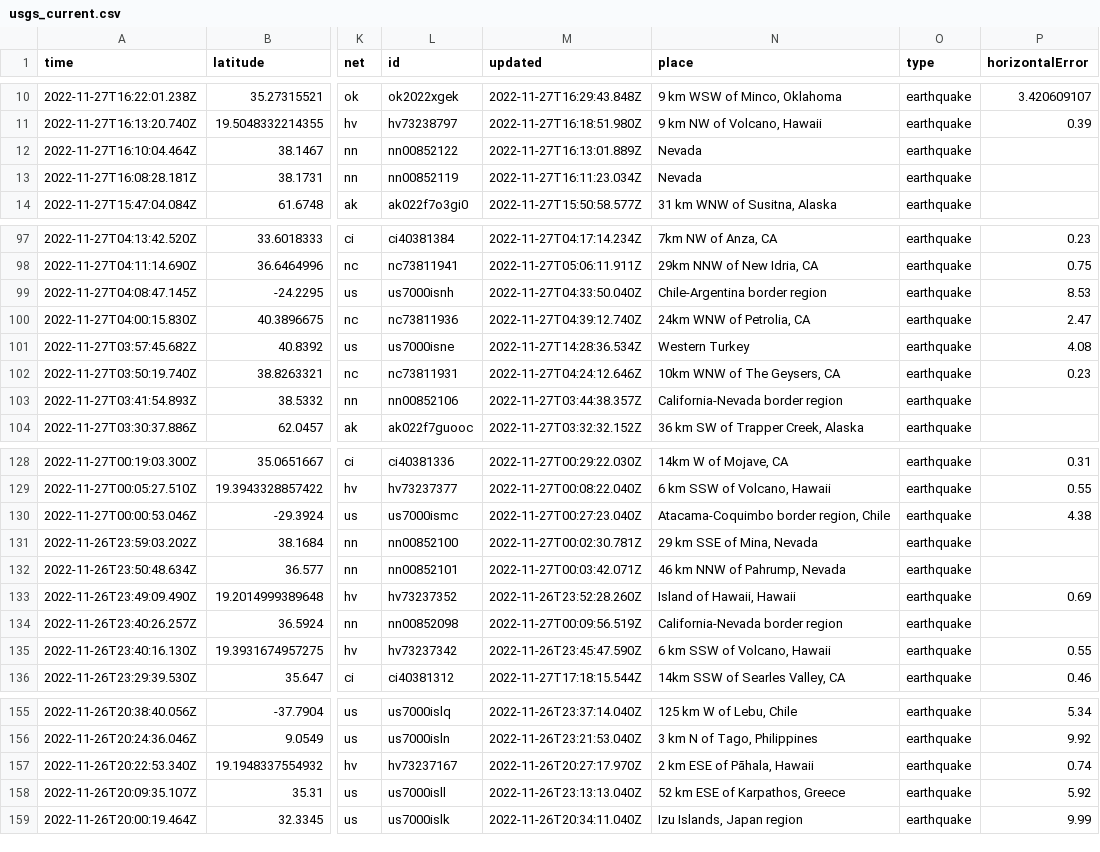
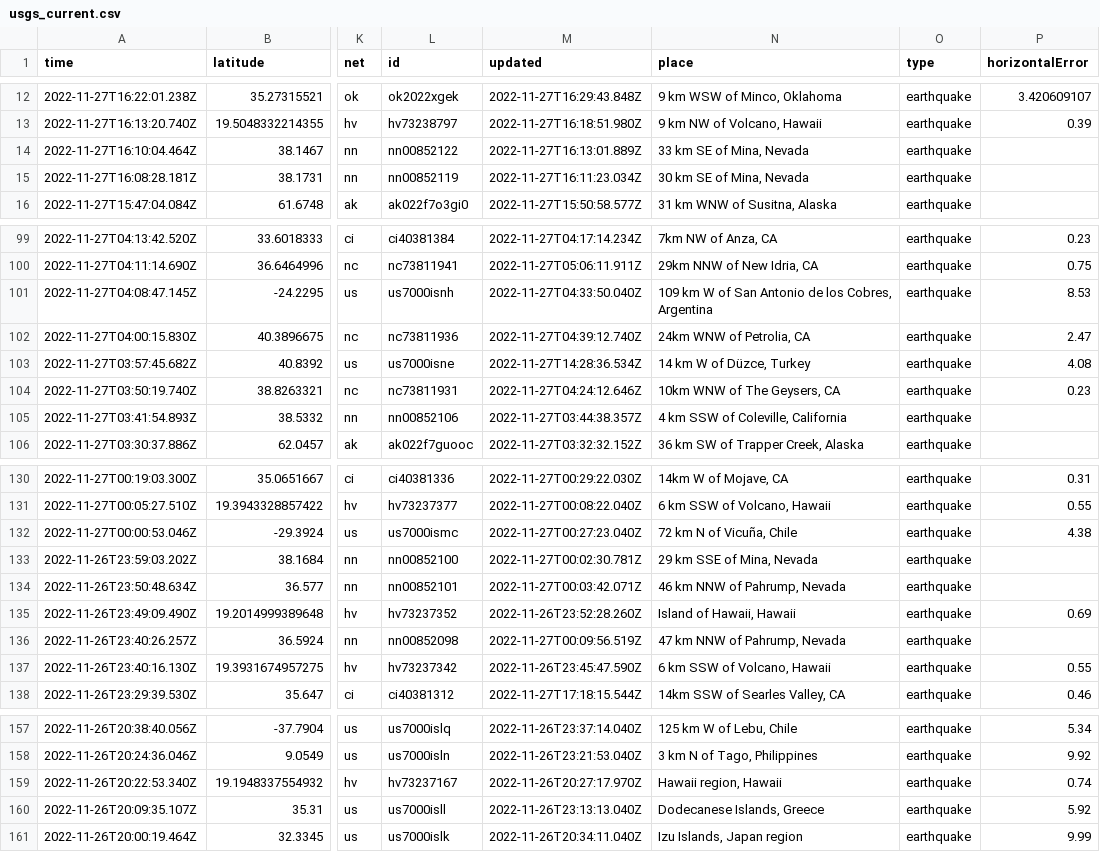
Before and after one commit to katielicari/nicar22-github-action, a CSV file: usgs_current.csv, drawn as a sheet; only a part is shown, gaps mark what is left out; addresses are those after the commit; the diff covers the shown part only; the diff names each change by its address in the sheet, - before the commit and + after, or states it on an @@ line.

```diff
--- a/usgs_current.csv
+++ b/usgs_current.csv
-N14 (place): Nevada
+N14 (place): 33 km SE of Mina, Nevada
-N15 (place): Nevada
+N15 (place): 30 km SE of Mina, Nevada
-N101 (place): Chile-Argentina border region
+N101 (place): 109 km W of San Antonio de los Cobres, Argentina
-N103 (place): Western Turkey
+N103 (place): 14 km W of Düzce, Turkey
-N105 (place): California-Nevada border region
+N105 (place): 4 km SSW of Coleville, California
-N132 (place): Atacama-Coquimbo border region, Chile
+N132 (place): 72 km N of Vicuña, Chile
-N136 (place): California-Nevada border region
+N136 (place): 47 km NNW of Pahrump, Nevada
-N159 (place): 2 km ESE of Pāhala, Hawaii
+N159 (place): Hawaii region, Hawaii
-N160 (place): 52 km ESE of Karpathos, Greece
+N160 (place): Dodecanese Islands, Greece
```
Also changed, not shown: 3 added rows, 4 removed rows and 26 edited cells elsewhere in this file.
